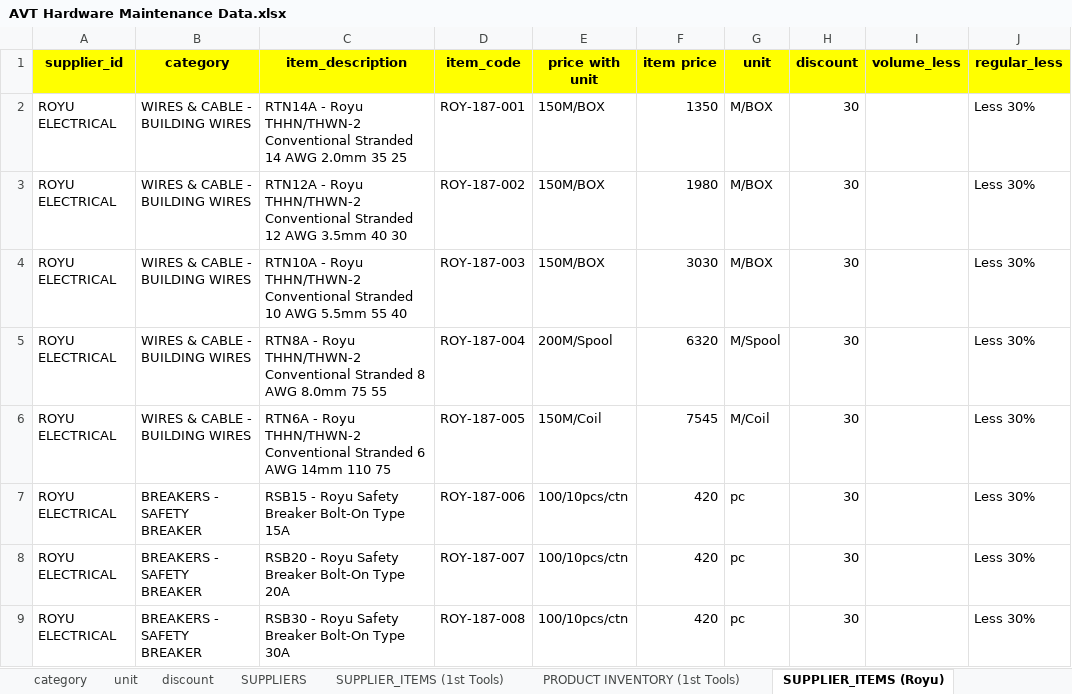
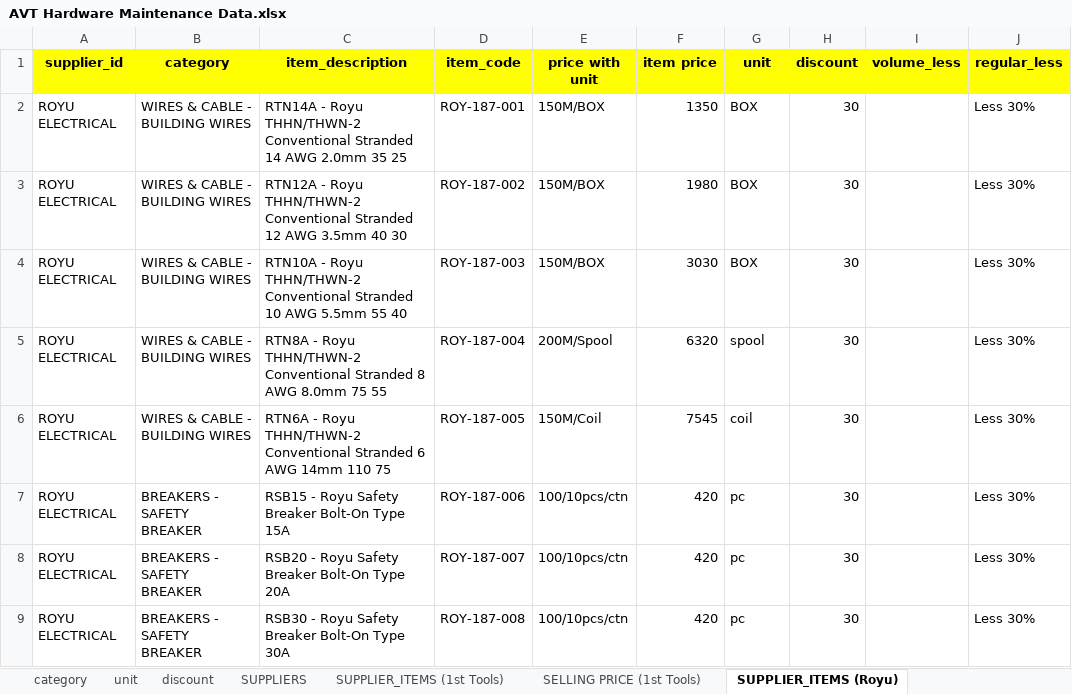
Before and after one commit to HelenJane2123/avthardwaretrading, an Excel workbook: database file and docs/AVT Hardware Maintenance Data.xlsx, sheet SUPPLIER_ITEMS (Royu), drawn as a sheet; only a part is shown; values as stored, in another font and other column widths than the file's, no borders; the diff names each change by its address in the sheet, - before the commit and + after, or states it on an @@ line.

```diff
--- a/database file and docs/AVT Hardware Maintenance Data.xlsx (sheet SUPPLIER_ITEMS (Royu))
+++ b/database file and docs/AVT Hardware Maintenance Data.xlsx (sheet SUPPLIER_ITEMS (Royu))
-sheet tab: PRODUCT INVENTORY (1st Tools)
+sheet tab: SELLING PRICE (1st Tools)
-G2:G4 (unit): M/BOX
+G2:G4 (unit): BOX
-G5 (unit): M/Spool
+G5 (unit): spool
-G6 (unit): M/Coil
+G6 (unit): coil
```
Also changed, not shown: sheet category, sheet SUPPLIERS, sheet unit, other sheet tabs, database file and docs/database_template_product_inventory.xlsx, 18 other files.
